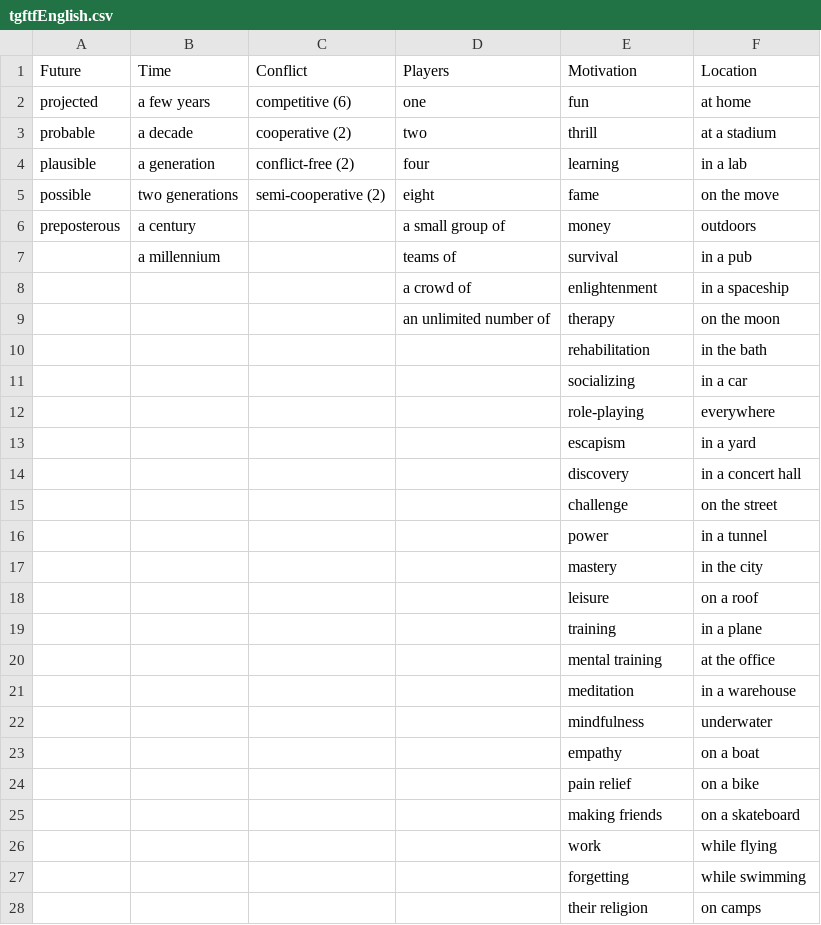
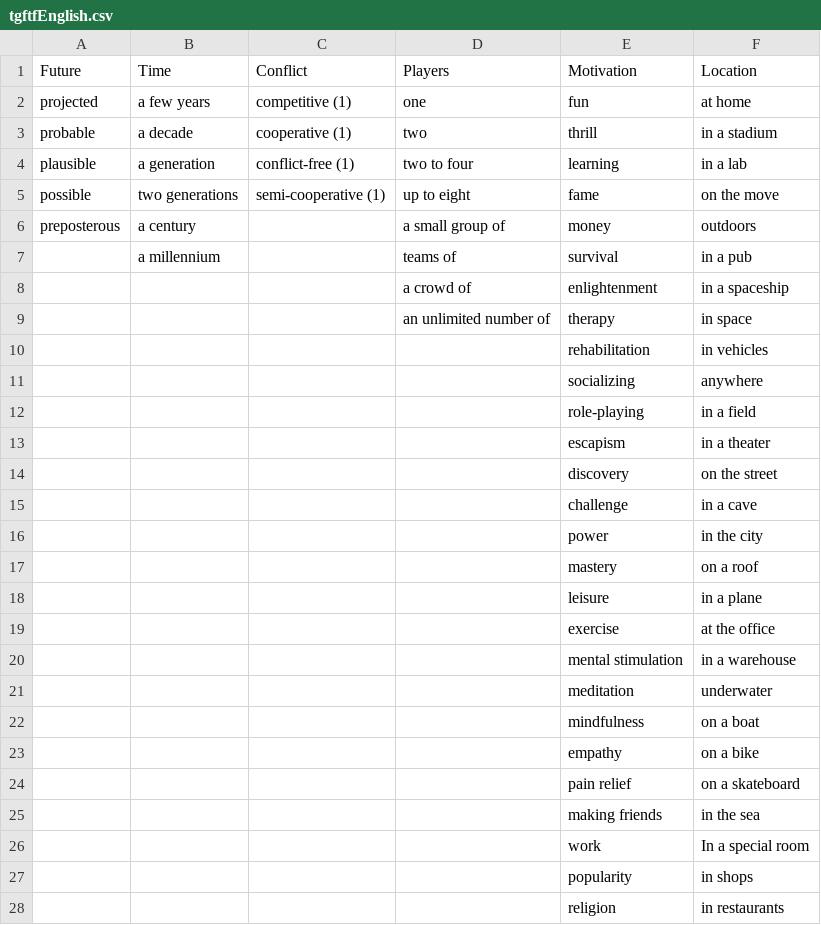
Before and after one commit to brainsatplay/brainsatplay.github.io, a CSV file: src/assets/tgftfEnglish.csv, drawn as a sheet; only a part is shown; the diff covers the shown part only.

```diff
--- a/src/assets/tgftfEnglish.csv
+++ b/src/assets/tgftfEnglish.csv
@@ -1,6 +1,6 @@
 Future,Time,Conflict,Players,Motivation,Location
-projected,a few years,competitive (6),one,fun,at home
-probable,a decade,cooperative (2),two,thrill,at a stadium
-plausible,a generation,conflict-free (2),four,learning,in a lab
-possible,two generations,semi-cooperative (2),eight,fame,on the move
+projected,a few years,competitive (1),one,fun,at home
+probable,a decade,cooperative (1),two,thrill,in a stadium
+plausible,a generation,conflict-free (1),two to four,learning,in a lab
+possible,two generations,semi-cooperative (1),up to eight,fame,on the move
 preposterous,a century,,a small group of,money,outdoors
@@ -8,21 +8,21 @@ preposterous,a century,,a small group of,money,outdoors
 ,,,a crowd of,enlightenment,in a spaceship
-,,,an unlimited number of,therapy,on the moon
-,,,,rehabilitation,in the bath
-,,,,socializing,in a car
-,,,,role-playing,everywhere
-,,,,escapism,in a yard
-,,,,discovery,in a concert hall
-,,,,challenge,on the street
-,,,,power,in a tunnel
-,,,,mastery,in the city
-,,,,leisure,on a roof
-,,,,training,in a plane
-,,,,mental training,at the office
-,,,,meditation,in a warehouse
-,,,,mindfulness,underwater
-,,,,empathy,on a boat
-,,,,pain relief,on a bike
-,,,,making friends,on a skateboard
-,,,,work,while flying
-,,,,forgetting,while swimming
-,,,,their religion,on camps
+,,,an unlimited number of,therapy,in space
+,,,,rehabilitation,in vehicles
+,,,,socializing,anywhere
+,,,,role-playing,in a field
+,,,,escapism,in a theater
+,,,,discovery,on the street
+,,,,challenge,in a cave
+,,,,power,in the city
+,,,,mastery,on a roof
+,,,,leisure,in a plane
+,,,,exercise,at the office
+,,,,mental stimulation,in a warehouse
+,,,,meditation,underwater
+,,,,mindfulness,on a boat
+,,,,empathy,on a bike
+,,,,pain relief,on a skateboard
+,,,,making friends,in the sea
+,,,,work,In a special room
+,,,,popularity,in shops
+,,,,religion,in restaurants
```
Also changed, not shown: 17 added rows, 6 removed rows and 1 edited cell elsewhere in this file, 1 other file.
